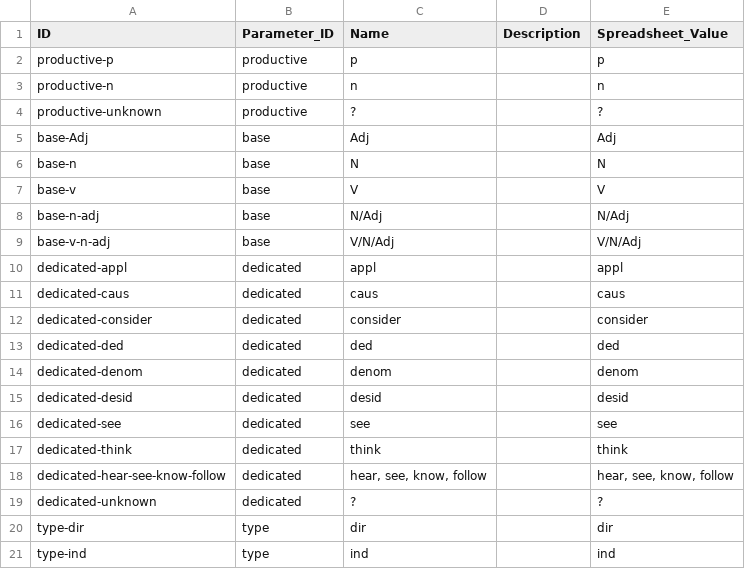
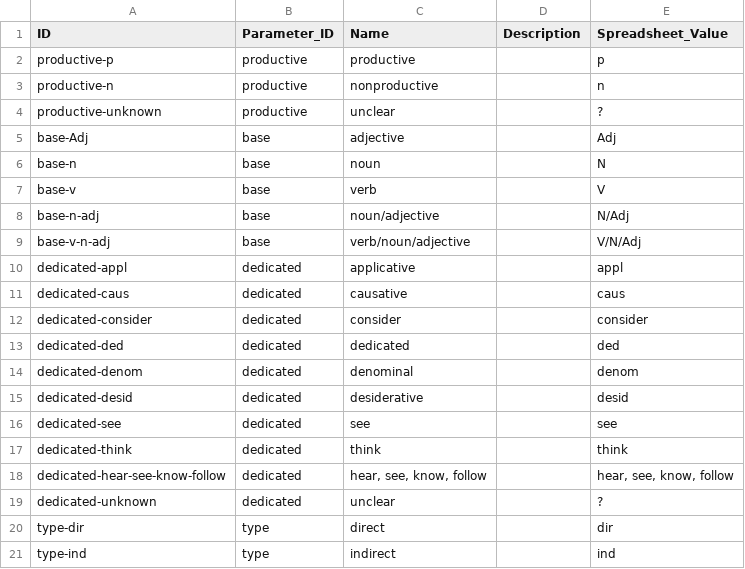
Before and after one commit to cldf-datasets/jacquesestimative, a CSV file: etc/codes.csv, drawn as a sheet.

Commit message:
Update codes.csv

```diff
--- a/etc/codes.csv
+++ b/etc/codes.csv
@@ -1,16 +1,16 @@
 ID,Parameter_ID,Name,Description,Spreadsheet_Value
-productive-p,productive,p,,p
-productive-n,productive,n,,n
-productive-unknown,productive,?,,?
-base-Adj,base,Adj,,Adj
-base-n,base,N,,N
-base-v,base,V,,V
-base-n-adj,base,N/Adj,,N/Adj
-base-v-n-adj,base,V/N/Adj,,V/N/Adj
-dedicated-appl,dedicated,appl,,appl
-dedicated-caus,dedicated,caus,,caus
+productive-p,productive,productive,,p
+productive-n,productive,nonproductive,,n
+productive-unknown,productive,unclear,,?
+base-Adj,base,adjective,,Adj
+base-n,base,noun,,N
+base-v,base,verb,,V
+base-n-adj,base,noun/adjective,,N/Adj
+base-v-n-adj,base,verb/noun/adjective,,V/N/Adj
+dedicated-appl,dedicated,applicative,,appl
+dedicated-caus,dedicated,causative,,caus
 dedicated-consider,dedicated,consider,,consider
-dedicated-ded,dedicated,ded,,ded
-dedicated-denom,dedicated,denom,,denom
-dedicated-desid,dedicated,desid,,desid
+dedicated-ded,dedicated,dedicated,,ded
+dedicated-denom,dedicated,denominal,,denom
+dedicated-desid,dedicated,desiderative,,desid
 dedicated-see,dedicated,see,,see
@@ -18,4 +18,4 @@ dedicated-think,dedicated,think,,think
 dedicated-hear-see-know-follow,dedicated,"hear, see, know, follow",,"hear, see, know, follow"
-dedicated-unknown,dedicated,?,,?
-type-dir,type,dir,,dir
-type-ind,type,ind,,ind
+dedicated-unknown,dedicated,unclear,,?
+type-dir,type,direct,,dir
+type-ind,type,indirect,,ind
```
